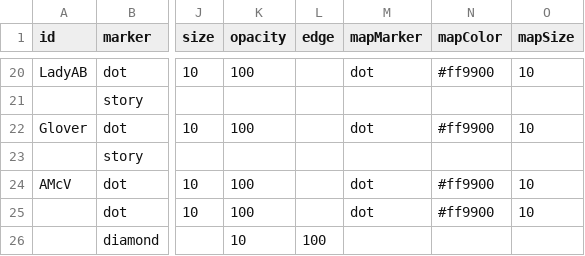
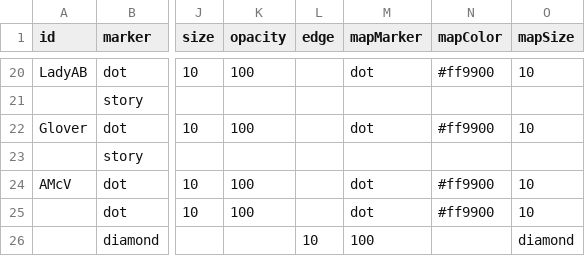
Before and after one commit to AHEastLothian/womenscrievers, a CSV file: women-scrievers.csv, drawn as a sheet; only a part is shown, gaps mark what is left out; the diff names each change by its address in the sheet, - before the commit and + after, or states it on an @@ line.

Commit message:
Update women-scrievers.csv

```diff
--- a/women-scrievers.csv
+++ b/women-scrievers.csv
-K26 (opacity): 10
+K26 (opacity): (empty)
-L26 (edge): 100
+L26 (edge): 10
-M26 (mapMarker): (empty)
+M26 (mapMarker): 100
-O26 (mapSize): (empty)
+O26 (mapSize): diamond
```
